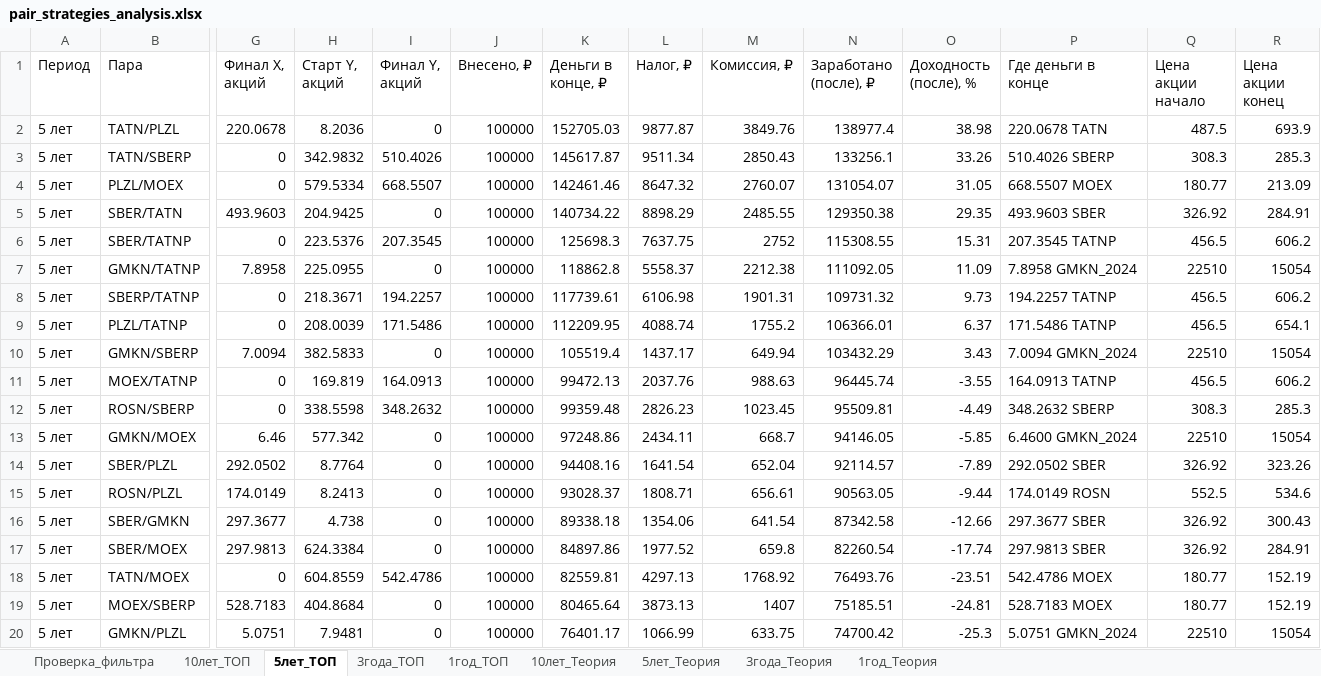
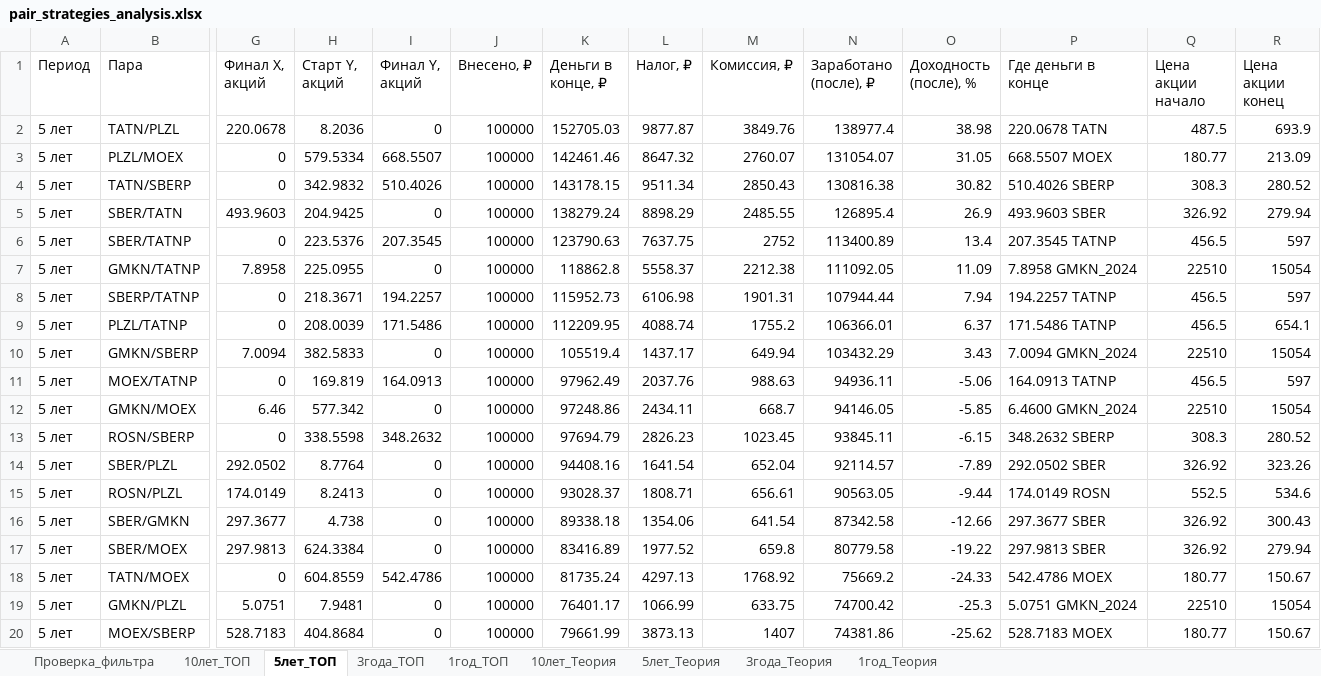
Before and after one commit to gadotkach/pairs-trading, an Excel workbook: pair_strategies_analysis.xlsx, sheet 5лет_ТОП, drawn as a sheet; only a part is shown, gaps mark what is left out; values as stored, in another font and other column widths than the file's, no borders; removed rows and columns are numbered as before the commit, all else as after; rows hold the shown columns only; the diff covers the shown part only; the diff names each change by its address in the sheet, - before the commit and + after, or states it on an @@ line.

```diff
--- a/pair_strategies_analysis.xlsx (sheet 5лет_ТОП)
+++ b/pair_strategies_analysis.xlsx (sheet 5лет_ТОП)
-row 3: 5 лет | TATN/SBERP | 0 | 342.9832 | 510.4026 | 100000 | 145617.87 | 9511.34 | 2850.43 | 133256.1 | 33.26 | 510.4026 SBERP | 308.3 | 285.3
+row 4: 5 лет | TATN/SBERP | 0 | 342.9832 | 510.4026 | 100000 | 143178.15 | 9511.34 | 2850.43 | 130816.38 | 30.82 | 510.4026 SBERP | 308.3 | 280.52
-K5 (Деньги в конце, ₽): 140734.22
+K5 (Деньги в конце, ₽): 138279.24
-N5 (Заработано (после), ₽): 129350.38
+N5 (Заработано (после), ₽): 126895.4
-O5 (Доходность (после), %): 29.35
+O5 (Доходность (после), %): 26.9
-R5 (Цена акции конец): 284.91
+R5 (Цена акции конец): 279.94
-K6 (Деньги в конце, ₽): 125698.3
+K6 (Деньги в конце, ₽): 123790.63
-N6 (Заработано (после), ₽): 115308.55
+N6 (Заработано (после), ₽): 113400.89
-O6 (Доходность (после), %): 15.31
+O6 (Доходность (после), %): 13.4
-R6 (Цена акции конец): 606.2
+R6 (Цена акции конец): 597
-K8 (Деньги в конце, ₽): 117739.61
+K8 (Деньги в конце, ₽): 115952.73
-N8 (Заработано (после), ₽): 109731.32
+N8 (Заработано (после), ₽): 107944.44
-O8 (Доходность (после), %): 9.73
+O8 (Доходность (после), %): 7.94
-R8 (Цена акции конец): 606.2
+R8 (Цена акции конец): 597
-K11 (Деньги в конце, ₽): 99472.13
+K11 (Деньги в конце, ₽): 97962.49
-N11 (Заработано (после), ₽): 96445.74
+N11 (Заработано (после), ₽): 94936.11
-O11 (Доходность (после), %): -3.55
+O11 (Доходность (после), %): -5.06
-R11 (Цена акции конец): 606.2
+R11 (Цена акции конец): 597
-row 12: 5 лет | ROSN/SBERP | 0 | 338.5598 | 348.2632 | 100000 | 99359.48 | 2826.23 | 1023.45 | 95509.81 | -4.49 | 348.2632 SBERP | 308.3 | 285.3
+row 13: 5 лет | ROSN/SBERP | 0 | 338.5598 | 348.2632 | 100000 | 97694.79 | 2826.23 | 1023.45 | 93845.11 | -6.15 | 348.2632 SBERP | 308.3 | 280.52
-K17 (Деньги в конце, ₽): 84897.86
+K17 (Деньги в конце, ₽): 83416.89
-N17 (Заработано (после), ₽): 82260.54
+N17 (Заработано (после), ₽): 80779.58
-O17 (Доходность (после), %): -17.74
+O17 (Доходность (после), %): -19.22
-R17 (Цена акции конец): 284.91
+R17 (Цена акции конец): 279.94
-K18 (Деньги в конце, ₽): 82559.81
+K18 (Деньги в конце, ₽): 81735.24
-N18 (Заработано (после), ₽): 76493.76
+N18 (Заработано (после), ₽): 75669.2
-O18 (Доходность (после), %): -23.51
+O18 (Доходность (после), %): -24.33
-R18 (Цена акции конец): 152.19
+R18 (Цена акции конец): 150.67
-row 19: 5 лет | MOEX/SBERP | 528.7183 | 404.8684 | 0 | 100000 | 80465.64 | 3873.13 | 1407 | 75185.51 | -24.81 | 528.7183 MOEX | 180.77 | 152.19
+row 20: 5 лет | MOEX/SBERP | 528.7183 | 404.8684 | 0 | 100000 | 79661.99 | 3873.13 | 1407 | 74381.86 | -25.62 | 528.7183 MOEX | 180.77 | 150.67
```
Also changed, not shown: 16 edited cells elsewhere in this sheet, sheet 1год_Теория, sheet 3года_ТОП, sheet 10лет_ТОП, sheet 1год_ТОП, sheet 10лет_Теория, sheet Проверка_фильтра, 2 more sheets, 14 other files.
